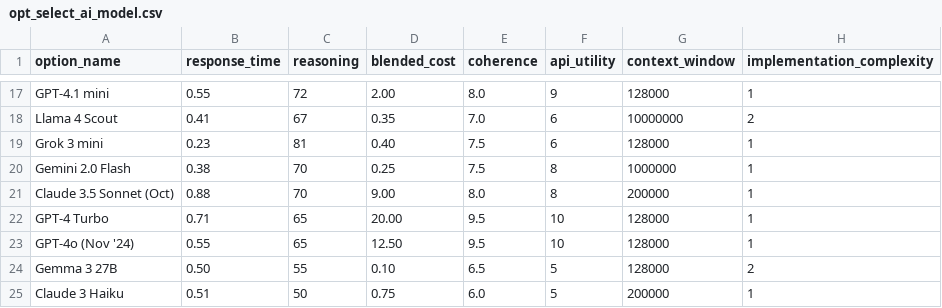
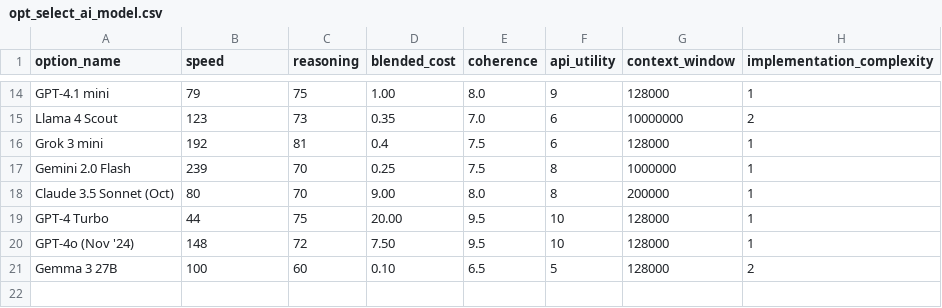
Before and after one commit to cafzal/decision_assist_examples, a CSV file: opt_select_ai_model.csv, drawn as a sheet; only a part is shown, gaps mark what is left out; removed rows and columns are numbered as before the commit, all else as after; the diff covers the shown part only; the diff names each change by its address in the sheet, - before the commit and + after, or states it on an @@ line.

```diff
--- a/opt_select_ai_model.csv
+++ b/opt_select_ai_model.csv
-B1: response_time
+B1: speed
-B14 (speed): 0.55
+B14 (speed): 79
-C14 (reasoning): 72
+C14 (reasoning): 75
-D14 (blended_cost): 2.00
+D14 (blended_cost): 1.00
-B15 (speed): 0.41
+B15 (speed): 123
-C15 (reasoning): 67
+C15 (reasoning): 73
-B16 (speed): 0.23
+B16 (speed): 192
-D16 (blended_cost): 0.40
+D16 (blended_cost): 0.4
-B17 (speed): 0.38
+B17 (speed): 239
-B18 (speed): 0.88
+B18 (speed): 80
-B19 (speed): 0.71
+B19 (speed): 44
-C19 (reasoning): 65
+C19 (reasoning): 75
-B20 (speed): 0.55
+B20 (speed): 148
-C20 (reasoning): 65
+C20 (reasoning): 72
-D20 (blended_cost): 12.50
+D20 (blended_cost): 7.50
-B21 (speed): 0.50
+B21 (speed): 100
-C21 (reasoning): 55
+C21 (reasoning): 60
-row 25: Claude 3 Haiku | 0.51 | 50 | 0.75 | 6.0 | 5 | 200000 | 1
```
Also changed, not shown: 3 removed rows and 27 edited cells elsewhere in this file, obj_select_ai_model.csv, 1 other file.
